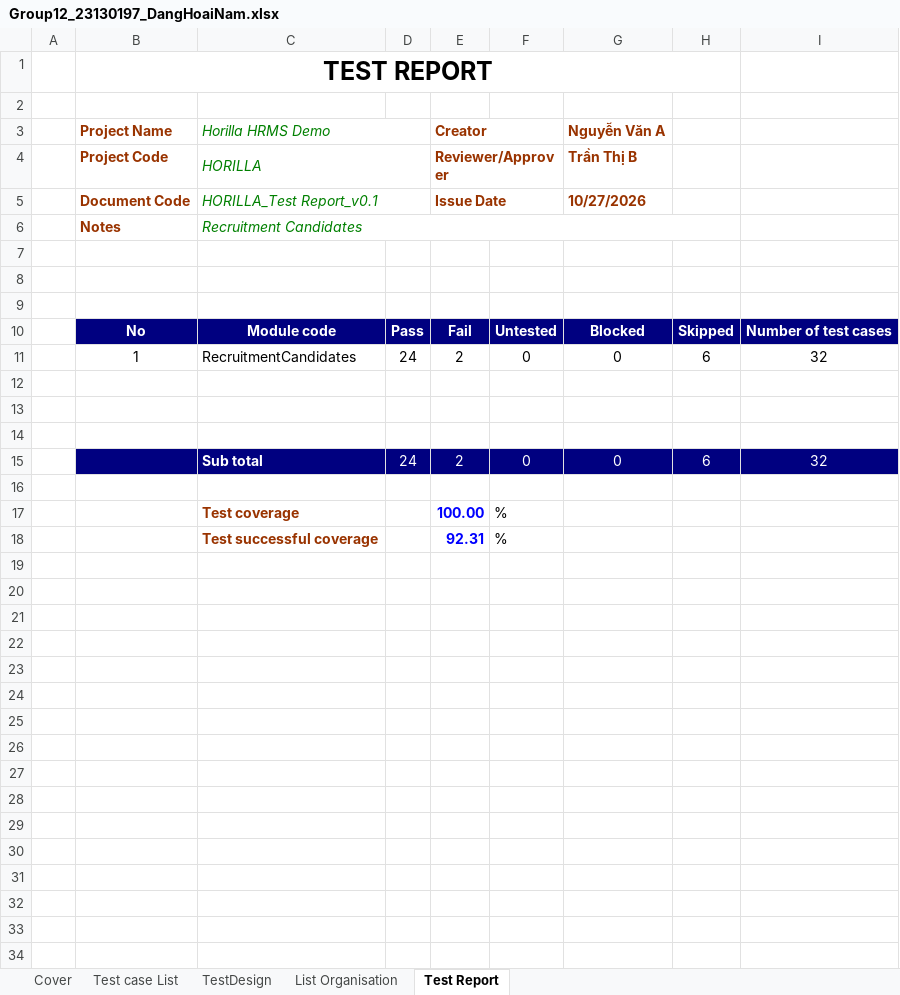
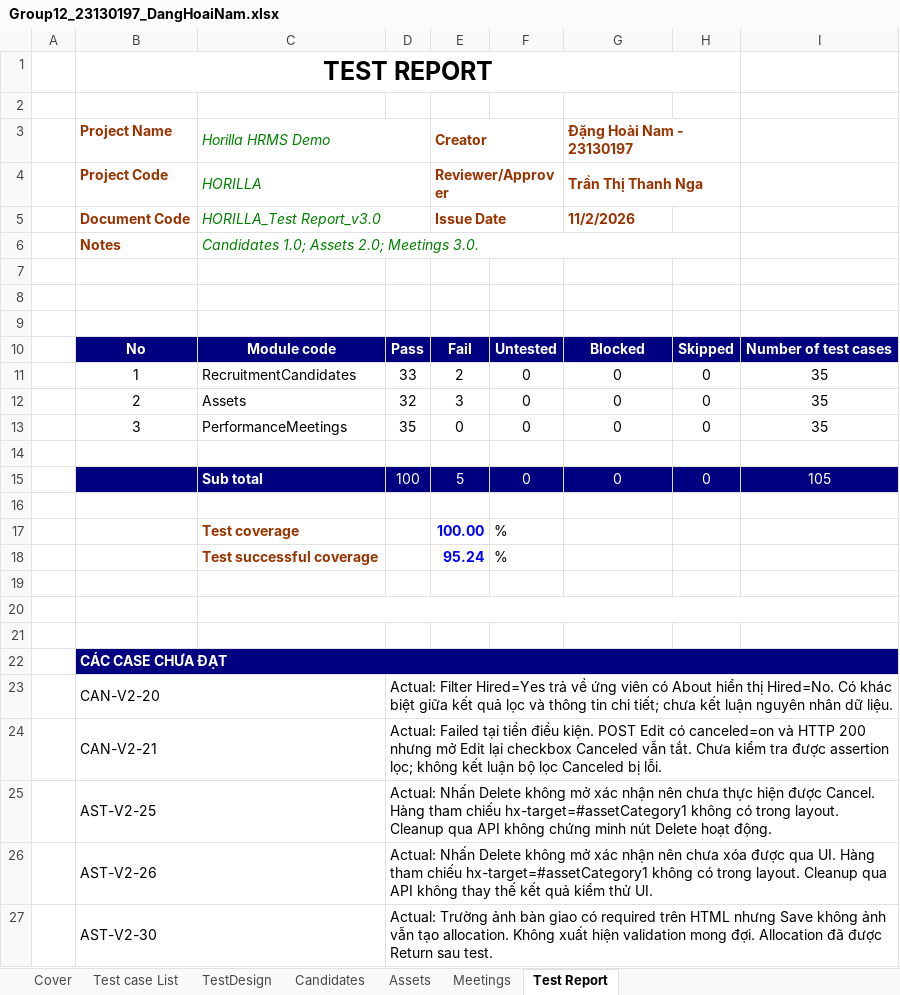
Before and after one commit to Oneloc123/softwareTesting, an Excel workbook: Group12_23130197_DangHoaiNam.xlsx, sheet Test Report, drawn as a sheet; values as stored, in another font and other column widths than the file's, no borders; removed rows and columns are numbered as before the commit, all else as after; the diff names each change by its address in the sheet, - before the commit and + after, or states it on an @@ line.

```diff
--- a/Group12_23130197_DangHoaiNam.xlsx (sheet Test Report)
+++ b/Group12_23130197_DangHoaiNam.xlsx (sheet Test Report)
-sheet tab: List Organisation
+sheet tab: Candidates
+sheet tab: Assets
+sheet tab: Meetings
-G3: Nguyễn Văn A
+G3: Đặng Hoài Nam - 23130197
+G3:H3 merged
-G4 (Đặng Hoài Nam - 23130197): Trần Thị B
+G4 (Đặng Hoài Nam - 23130197): Trần Thị Thanh Nga
+G4:H4 merged
-C5 (Horilla HRMS Demo): HORILLA_Test Report_v0.1
+C5 (Horilla HRMS Demo): HORILLA_Test Report_v3.0
-G5 (Đặng Hoài Nam - 23130197): 10/27/2026
+G5 (Đặng Hoài Nam - 23130197): 11/2/2026
-C6 (Horilla HRMS Demo): Recruitment Candidates
+C6 (Horilla HRMS Demo): Candidates 1.0; Assets 2.0; Meetings 3.0.
-D11: 24
+D11: 33
-H11: 6
+H11: 0
-I11: 32
+I11: 35
+row 12:  | 2 | Assets | 32 | 3 | 0 | 0 | 0 | 35
+row 13:  | 3 | PerformanceMeetings | 35 | 0 | 0 | 0 | 0 | 35
+row 14: (empty)
+row 15:  |  | Sub total | 100 | 5 | 0 | 0 | 0 | 105
+row 16: (empty)
+row 18:  |  | Test successful coverage |  | 95.24 | %
+C20:I20 merged
-row 15:  |  | Sub total | 24 | 2 | 0 | 0 | 6 | 32
-B22 (Project Name): (empty)
+B22 (Project Name): CÁC CASE CHƯA ĐẠT
-B22:I22 fill: none
+B22:I22 fill: #000080
+B22:I22 merged
-row 18:  |  | Test successful coverage |  | 92.31 | %
+row 23:  | CAN-V2-20 |  | Actual: Filter Hired=Yes trả về ứng viên có About hiển thị Hired=No. Có khác biệt giữa kết quả lọc và thông tin chi tiết; chưa kết luận nguyên nhân dữ liệu.
+row 24:  | CAN-V2-21 |  | Actual: Failed tại tiền điều kiện. POST Edit có canceled=on và HTTP 200 nhưng mở Edit lại checkbox Canceled vẫn tắt. Chưa kiểm tra được assertion lọc; không kết luận bộ lọc Canceled bị lỗi.
+row 25:  | AST-V2-25 |  | Actual: Nhấn Delete không mở xác nhận nên chưa thực hiện được Cancel. Hàng tham chiếu hx-target=#assetCategory1 không có trong layout. Cleanup qua API không chứng minh nút Delete hoạt động.
+row 26:  | AST-V2-26 |  | Actual: Nhấn Delete không mở xác nhận nên chưa xóa được qua UI. Hàng tham chiếu hx-target=#assetCategory1 không có trong layout. Cleanup qua API không thay thế kết quả kiểm thử UI.
+row 27:  | AST-V2-30 |  | Actual: Trường ảnh bàn giao có required trên HTML nhưng Save không ảnh vẫn tạo allocation. Không xuất hiện validation mong đợi. Allocation đã được Return sau test.
```
Also changed, not shown: sheet TestDesign, sheet Cover, sheet Test case List, formulas that keep their value, charts or pictures, 1 other file.
